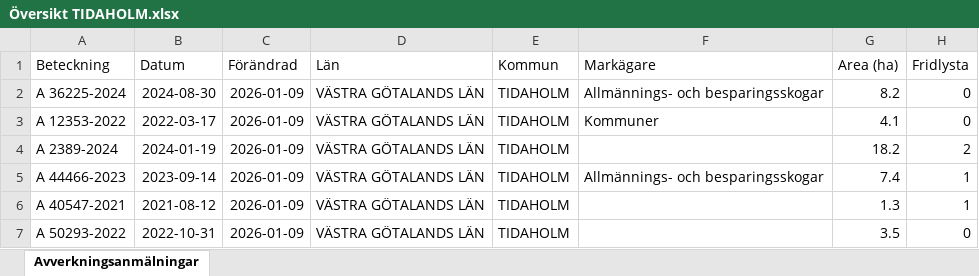
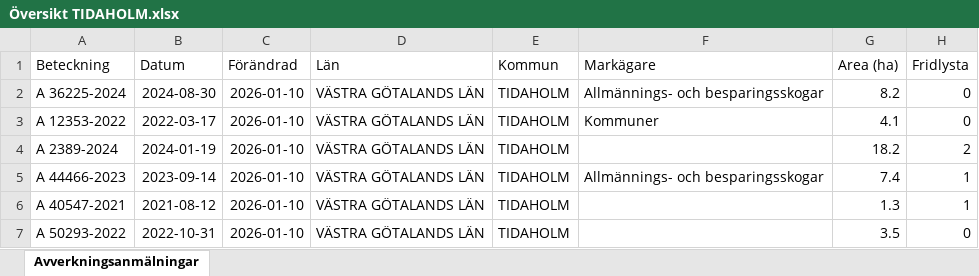
Before and after one commit to klasma/Logging_1498, an Excel workbook: Översikt TIDAHOLM.xlsx, sheet Avverkningsanmälningar, drawn as a sheet; only a part is shown; values as stored, in another font and other column widths than the file's, no borders; the diff covers the shown part only; the diff names each change by its address in the sheet, - before the commit and + after, or states it on an @@ line.

```diff
--- a/Översikt TIDAHOLM.xlsx (sheet Avverkningsanmälningar)
+++ b/Översikt TIDAHOLM.xlsx (sheet Avverkningsanmälningar)
-C2:C7 (Förändrad): 2026-01-09
+C2:C7 (Förändrad): 2026-01-10
```
Also changed, not shown: 1650 edited cells elsewhere in this sheet, artfynd/A 12353-2022 artfynd.xlsx, artfynd/A 36225-2024 artfynd.xlsx, 48 other files.
